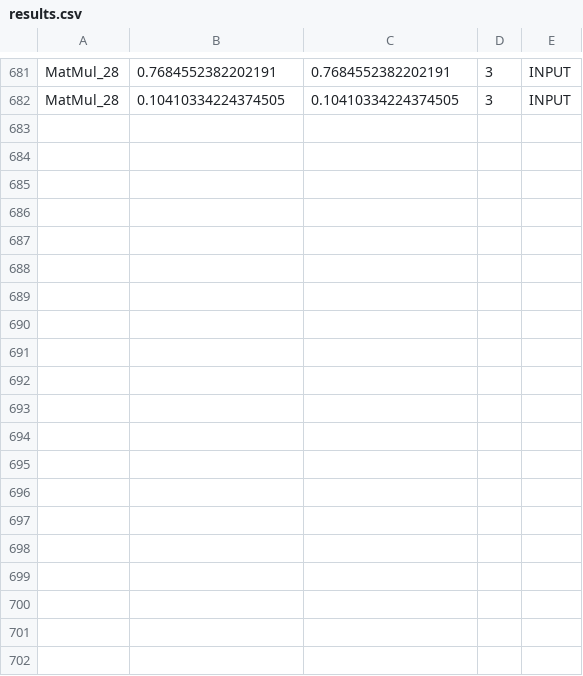
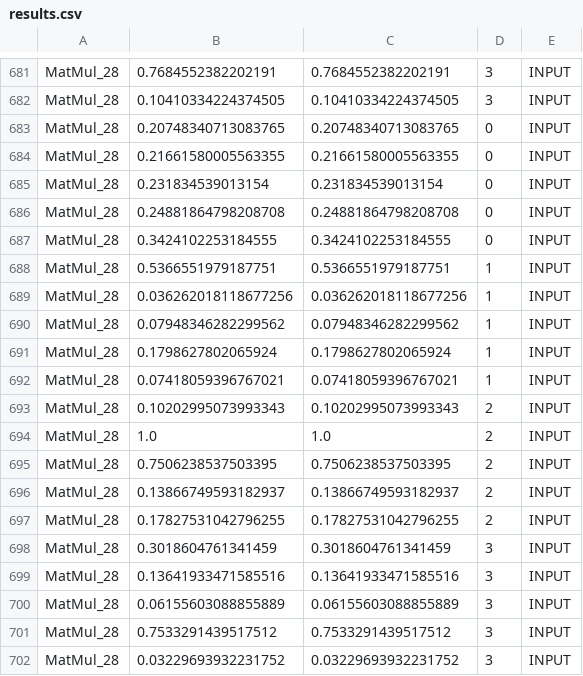
Before and after one commit to gebegebegebe/onnx-transformer, a CSV file: results_fault_injection/results.csv, drawn as a sheet; only a part is shown, gaps mark what is left out; the diff covers the shown part only.

```diff
--- a/results_fault_injection/results.csv
+++ b/results_fault_injection/results.csv
@@ -682 +682,21 @@ MatMul_28,0.7684552382202191,0.7684552382202191,3,INPUT
 MatMul_28,0.10410334224374505,0.10410334224374505,3,INPUT
+MatMul_28,0.20748340713083765,0.20748340713083765,0,INPUT
+MatMul_28,0.21661580005563355,0.21661580005563355,0,INPUT
+MatMul_28,0.231834539013154,0.231834539013154,0,INPUT
+MatMul_28,0.24881864798208708,0.24881864798208708,0,INPUT
+MatMul_28,0.3424102253184555,0.3424102253184555,0,INPUT
+MatMul_28,0.5366551979187751,0.5366551979187751,1,INPUT
+MatMul_28,0.036262018118677256,0.036262018118677256,1,INPUT
+MatMul_28,0.07948346282299562,0.07948346282299562,1,INPUT
+MatMul_28,0.1798627802065924,0.1798627802065924,1,INPUT
+MatMul_28,0.07418059396767021,0.07418059396767021,1,INPUT
+MatMul_28,0.10202995073993343,0.10202995073993343,2,INPUT
+MatMul_28,1.0,1.0,2,INPUT
+MatMul_28,0.7506238537503395,0.7506238537503395,2,INPUT
+MatMul_28,0.13866749593182937,0.13866749593182937,2,INPUT
+MatMul_28,0.17827531042796255,0.17827531042796255,2,INPUT
+MatMul_28,0.3018604761341459,0.3018604761341459,3,INPUT
+MatMul_28,0.13641933471585516,0.13641933471585516,3,INPUT
+MatMul_28,0.06155603088855889,0.06155603088855889,3,INPUT
+MatMul_28,0.7533291439517512,0.7533291439517512,3,INPUT
+MatMul_28,0.03229693932231752,0.03229693932231752,3,INPUT
```
Also changed, not shown: 10 added rows elsewhere in this file, 1 other file.
